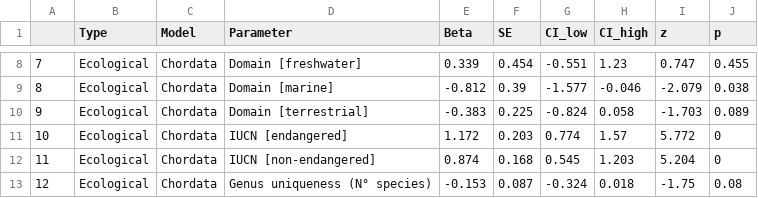
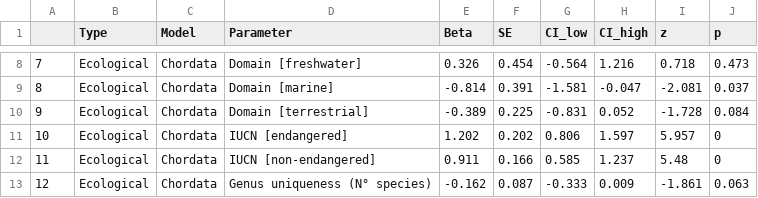
Before and after one commit to StefanoMammola/Mammola_et_al_ToL_research_interest, a CSV file: Tables/TableS2_subWOS.csv, drawn as a sheet; only a part is shown, gaps mark what is left out; the diff covers the shown part only.

```diff
--- a/Tables/TableS2_subWOS.csv
+++ b/Tables/TableS2_subWOS.csv
@@ -8,6 +8,6 @@
-"7","Ecological","Chordata","Domain [freshwater]",0.339,0.454,-0.551,1.23,0.747,0.455
-"8","Ecological","Chordata","Domain [marine]",-0.812,0.39,-1.577,-0.046,-2.079,0.038
-"9","Ecological","Chordata","Domain [terrestrial]",-0.383,0.225,-0.824,0.058,-1.703,0.089
-"10","Ecological","Chordata","IUCN [endangered]",1.172,0.203,0.774,1.57,5.772,0
-"11","Ecological","Chordata","IUCN [non-endangered]",0.874,0.168,0.545,1.203,5.204,0
-"12","Ecological","Chordata","Genus uniqueness (N° species)",-0.153,0.087,-0.324,0.018,-1.75,0.08
+"7","Ecological","Chordata","Domain [freshwater]",0.326,0.454,-0.564,1.216,0.718,0.473
+"8","Ecological","Chordata","Domain [marine]",-0.814,0.391,-1.581,-0.047,-2.081,0.037
+"9","Ecological","Chordata","Domain [terrestrial]",-0.389,0.225,-0.831,0.052,-1.728,0.084
+"10","Ecological","Chordata","IUCN [endangered]",1.202,0.202,0.806,1.597,5.957,0
+"11","Ecological","Chordata","IUCN [non-endangered]",0.911,0.166,0.585,1.237,5.48,0
+"12","Ecological","Chordata","Genus uniqueness (N° species)",-0.162,0.087,-0.333,0.009,-1.861,0.063
```
Also changed, not shown: 69 edited cells elsewhere in this file, Tables/TableS2_sub_wiki.csv, 15 other files.
